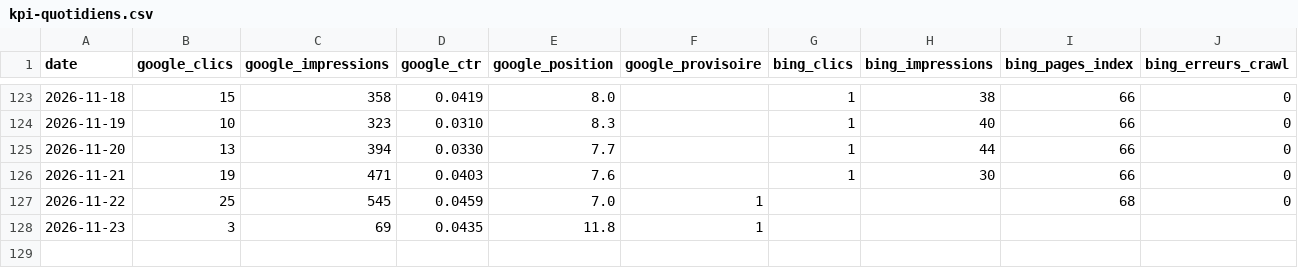
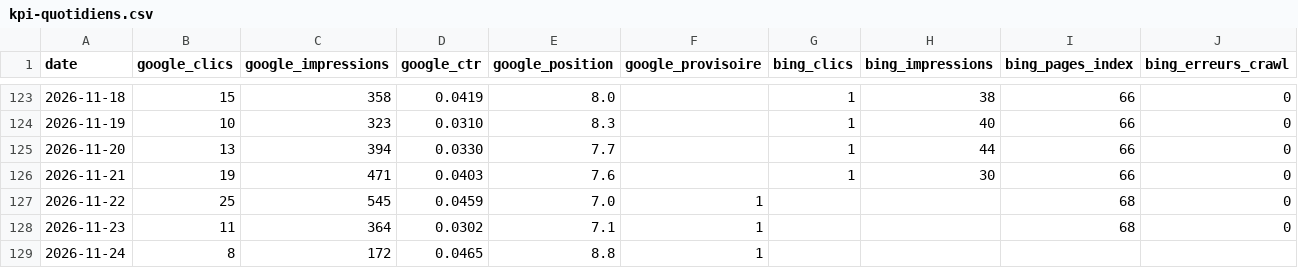
Before and after one commit to Cmssmc-code/kyran-jeu, a CSV file: _notes/seo/kpi-quotidiens.csv, drawn as a sheet; only a part is shown, gaps mark what is left out.

```diff
--- a/_notes/seo/kpi-quotidiens.csv
+++ b/_notes/seo/kpi-quotidiens.csv
@@ -127,2 +127,3 @@ date,google_clics,google_impressions,google_ctr,google_position,google_provisoir
 2026-11-22,25,545,0.0459,7.0,1,,,68,0
-2026-11-23,3,69,0.0435,11.8,1,,,,
+2026-11-23,11,364,0.0302,7.1,1,,,68,0
+2026-11-24,8,172,0.0465,8.8,1,,,,
```
Also changed, not shown: 2 other files.
